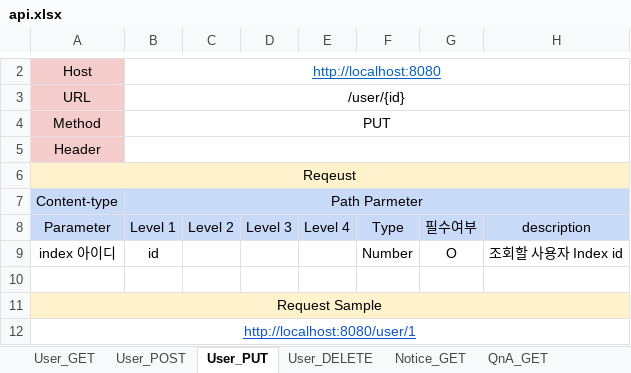
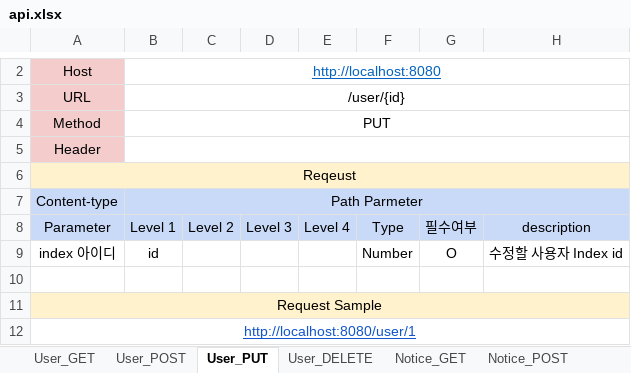
Before and after one commit to choib1ack/AISW_Web_Community, an Excel workbook: api.xlsx, sheet User_PUT, drawn as a sheet; only a part is shown, gaps mark what is left out; values as stored, in another font and other column widths than the file's, no borders; charts and pictures not drawn; the diff covers the shown part only; the diff names each change by its address in the sheet, - before the commit and + after, or states it on an @@ line.

```diff
--- a/api.xlsx (sheet User_PUT)
+++ b/api.xlsx (sheet User_PUT)
+sheet tab: Notice_POST
-H9: 조회할 사용자 Index id
+H9: 수정할 사용자 Index id
```
Also changed, not shown: 3 edited cells elsewhere in this sheet, sheet Notice_GET, sheet QnA_GET, sheet User_POST, sheet User_DELETE, sheet User_GET, other sheet tabs, charts or pictures.
